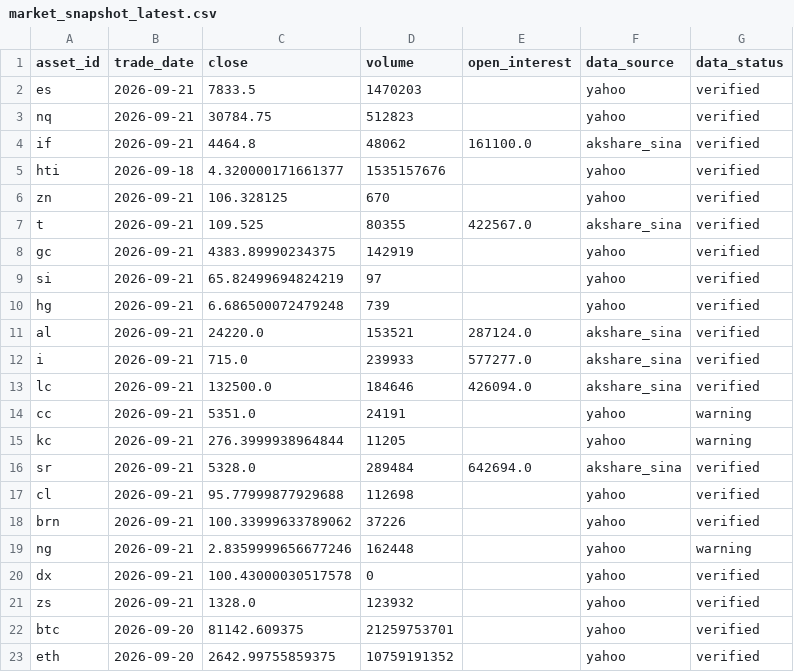
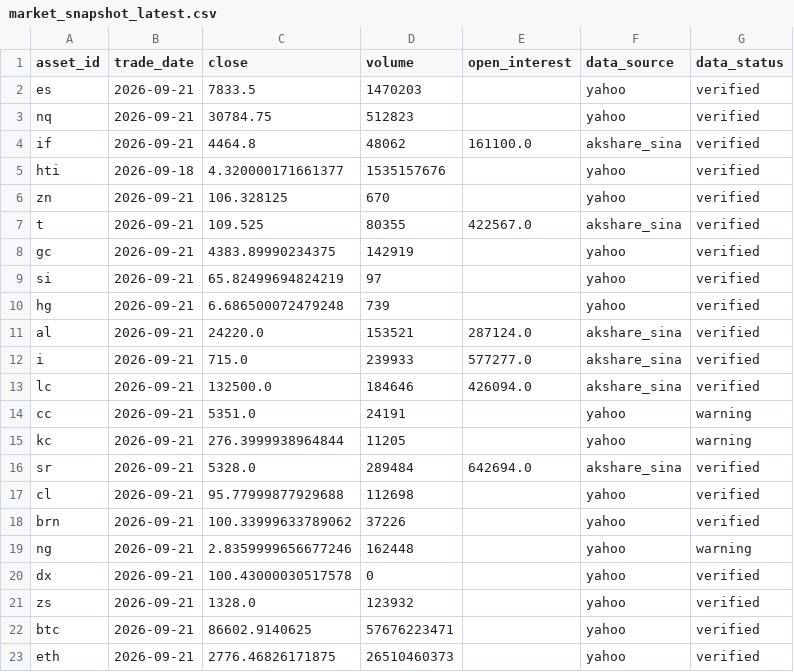
Before and after one commit to JunyiWu97/cross-asset-structure-monitor, a CSV file: data/market_snapshot_latest.csv, drawn as a sheet.

```diff
--- a/data/market_snapshot_latest.csv
+++ b/data/market_snapshot_latest.csv
@@ -21,3 +21,3 @@ dx,2026-09-21,100.43000030517578,0,,yahoo,verified
 zs,2026-09-21,1328.0,123932,,yahoo,verified
-btc,2026-09-20,81142.609375,21259753701,,yahoo,verified
-eth,2026-09-20,2642.99755859375,10759191352,,yahoo,verified
+btc,2026-09-21,86602.9140625,57676223471,,yahoo,verified
+eth,2026-09-21,2776.46826171875,26510460373,,yahoo,verified
```
Also changed, not shown: data/history_public/btc.csv, data/history_public/eth.csv, 1 other file.
